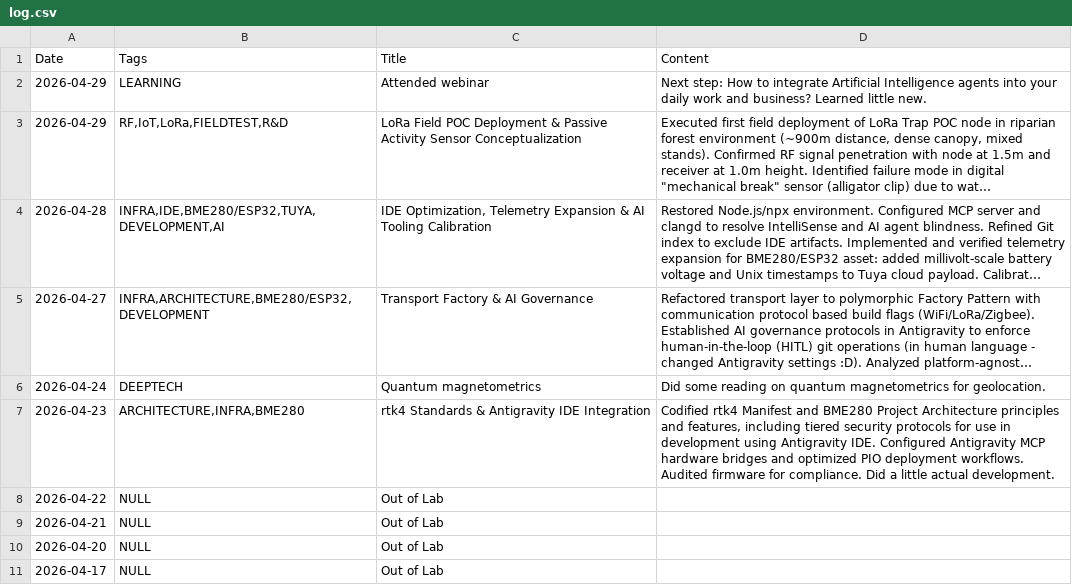
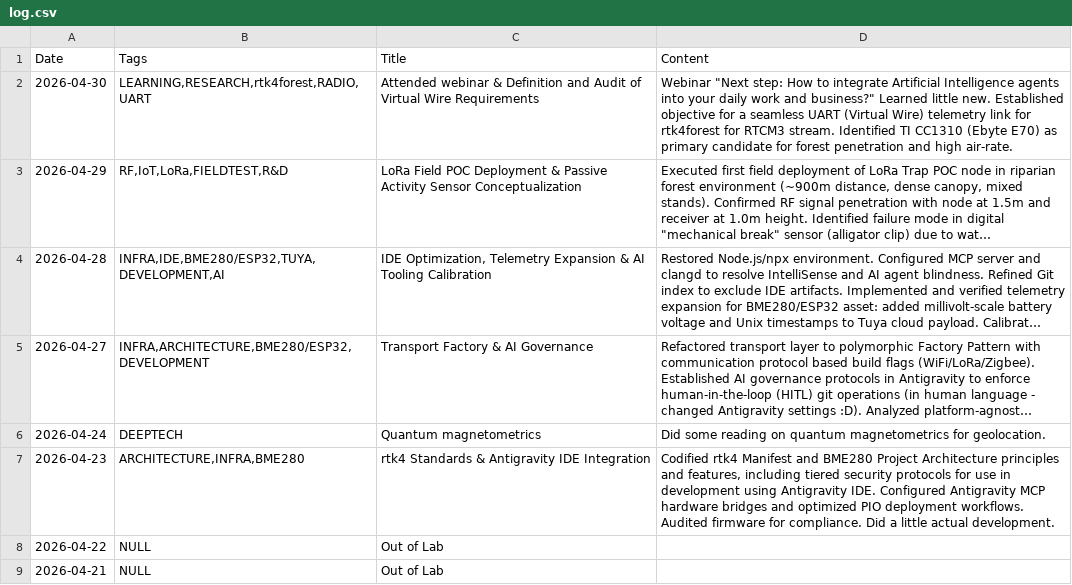
Before and after one commit to jtupulis/rtk4lab.github.io, a CSV file: log.csv, drawn as a sheet; only a part is shown; the shorter side is filled out with more unchanged rows; long unchanged cells end in …; removed rows and columns are numbered as before the commit, all else as after; the diff names each change by its address in the sheet, - before the commit and + after, or states it on an @@ line.

Commit message:
Update log.csv

```diff
--- a/log.csv
+++ b/log.csv
-row 2: 2026-04-29 | LEARNING | Attended webinar | Next step: How to integrate Artificial Intelligence agents into your daily work and business? Learned little new.
+row 2: 2026-04-30 | LEARNING,RESEARCH,rtk4forest,RADIO,UART | Attended webinar & Definition and Audit of Virtual Wire Requirements | Webinar "Next step: How to integrate Artificial Intelligence agents into your daily work and business?" Learned little new. Established objective for a seamless UART (Virtual Wire) telemetry link for rtk4forest for RTCM3 stream. Identified TI CC1310 (Ebyte E70) as primary candidate for forest penetration and high air-rate.
```
